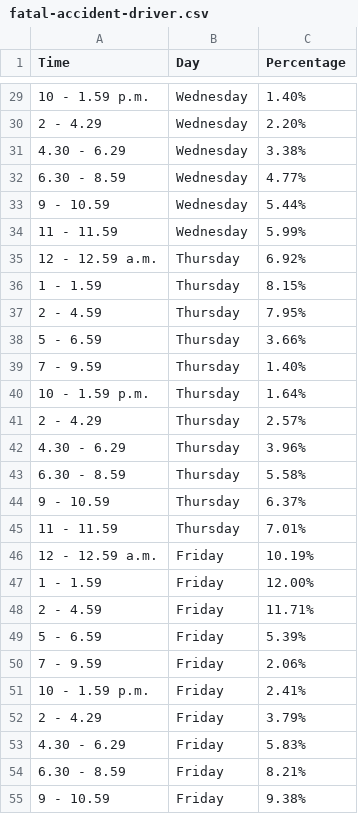
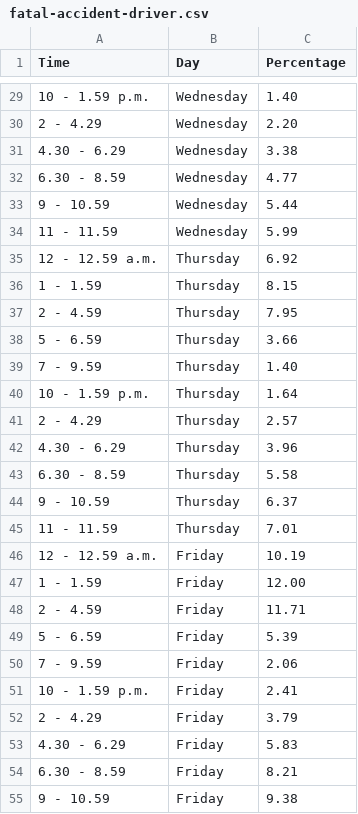
Before and after one commit to dyan0033/Assignment-W10-Vis-1, a CSV file: fatal-accident-driver.csv, drawn as a sheet; only a part is shown, gaps mark what is left out; the diff covers the shown part only.

```diff
--- a/fatal-accident-driver.csv
+++ b/fatal-accident-driver.csv
@@ -29,27 +29,27 @@ Time,Day,Percentage,,
-10 - 1.59 p.m.,Wednesday,1.40%,,
-2 - 4.29,Wednesday,2.20%,,
-4.30 - 6.29,Wednesday,3.38%,,
-6.30 - 8.59,Wednesday,4.77%,,
-9 - 10.59,Wednesday,5.44%,,
-11 - 11.59,Wednesday,5.99%,,
-12 - 12.59 a.m.,Thursday,6.92%,,
-1 - 1.59,Thursday,8.15%,,
-2 - 4.59,Thursday,7.95%,,
-5 - 6.59,Thursday,3.66%,,
-7 - 9.59,Thursday,1.40%,,
-10 - 1.59 p.m.,Thursday,1.64%,,
-2 - 4.29,Thursday,2.57%,,
-4.30 - 6.29,Thursday,3.96%,,
-6.30 - 8.59,Thursday,5.58%,,
-9 - 10.59,Thursday,6.37%,,
-11 - 11.59,Thursday,7.01%,,
-12 - 12.59 a.m.,Friday,10.19%,,
-1 - 1.59,Friday,12.00%,,
-2 - 4.59,Friday,11.71%,,
-5 - 6.59,Friday,5.39%,,
-7 - 9.59,Friday,2.06%,,
-10 - 1.59 p.m.,Friday,2.41%,,
-2 - 4.29,Friday,3.79%,,
-4.30 - 6.29,Friday,5.83%,,
-6.30 - 8.59,Friday,8.21%,,
-9 - 10.59,Friday,9.38%,,
+10 - 1.59 p.m.,Wednesday,1.40,,
+2 - 4.29,Wednesday,2.20,,
+4.30 - 6.29,Wednesday,3.38,,
+6.30 - 8.59,Wednesday,4.77,,
+9 - 10.59,Wednesday,5.44,,
+11 - 11.59,Wednesday,5.99,,
+12 - 12.59 a.m.,Thursday,6.92,,
+1 - 1.59,Thursday,8.15,,
+2 - 4.59,Thursday,7.95,,
+5 - 6.59,Thursday,3.66,,
+7 - 9.59,Thursday,1.40,,
+10 - 1.59 p.m.,Thursday,1.64,,
+2 - 4.29,Thursday,2.57,,
+4.30 - 6.29,Thursday,3.96,,
+6.30 - 8.59,Thursday,5.58,,
+9 - 10.59,Thursday,6.37,,
+11 - 11.59,Thursday,7.01,,
+12 - 12.59 a.m.,Friday,10.19,,
+1 - 1.59,Friday,12.00,,
+2 - 4.59,Friday,11.71,,
+5 - 6.59,Friday,5.39,,
+7 - 9.59,Friday,2.06,,
+10 - 1.59 p.m.,Friday,2.41,,
+2 - 4.29,Friday,3.79,,
+4.30 - 6.29,Friday,5.83,,
+6.30 - 8.59,Friday,8.21,,
+9 - 10.59,Friday,9.38,,
```
Also changed, not shown: 50 edited cells elsewhere in this file.
